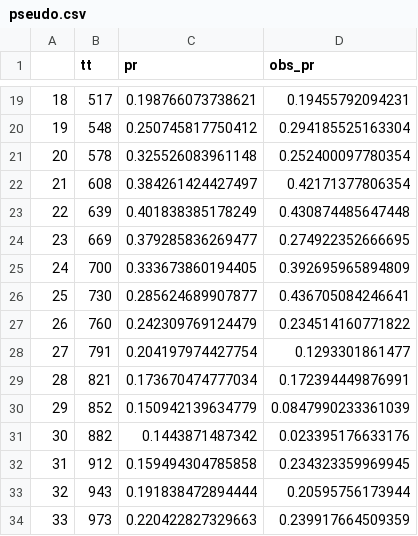
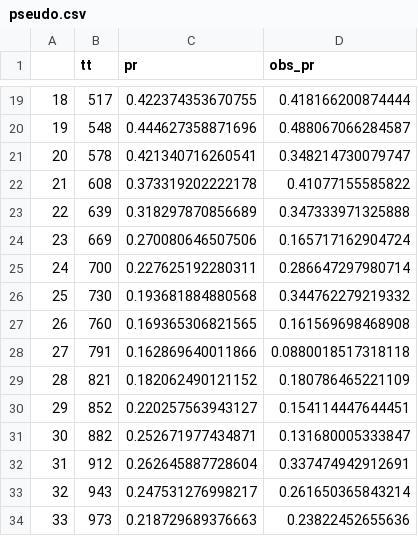
Before and after one commit to dd-harp/ramp.work, a CSV file: vignettes/pseudo.csv, drawn as a sheet; only a part is shown, gaps mark what is left out; the diff covers the shown part only.

```diff
--- a/vignettes/pseudo.csv
+++ b/vignettes/pseudo.csv
@@ -19,16 +19,16 @@
-"18",517,0.198766073738621,0.19455792094231
-"19",548,0.250745817750412,0.294185525163304
-"20",578,0.325526083961148,0.252400097780354
-"21",608,0.384261424427497,0.42171377806354
-"22",639,0.401838385178249,0.430874485647448
-"23",669,0.379285836269477,0.274922352666695
-"24",700,0.333673860194405,0.392695965894809
-"25",730,0.285624689907877,0.436705084246641
-"26",760,0.242309769124479,0.234514160771822
-"27",791,0.204197974427754,0.1293301861477
-"28",821,0.173670474777034,0.172394449876991
-"29",852,0.150942139634779,0.0847990233361039
-"30",882,0.1443871487342,0.023395176633176
-"31",912,0.159494304785858,0.234323359969945
-"32",943,0.191838472894444,0.20595756173944
-"33",973,0.220422827329663,0.239917664509359
+"18",517,0.422374353670755,0.418166200874444
+"19",548,0.444627358871696,0.488067066284587
+"20",578,0.421340716260541,0.348214730079747
+"21",608,0.373319202222178,0.41077155585822
+"22",639,0.318297870856689,0.347333971325888
+"23",669,0.270080646507506,0.165717162904724
+"24",700,0.227625192280311,0.286647297980714
+"25",730,0.193681884880568,0.344762279219332
+"26",760,0.169365306821565,0.161569698468908
+"27",791,0.162869640011866,0.0880018517318118
+"28",821,0.182062490121152,0.180786465221109
+"29",852,0.220257563943127,0.154114447644451
+"30",882,0.252671977434871,0.131680005333847
+"31",912,0.262645887728604,0.337474942912691
+"32",943,0.247531276998217,0.261650365843214
+"33",973,0.218729689376663,0.23822452655636
```
Also changed, not shown: 130 edited cells elsewhere in this file, 51 other files.
